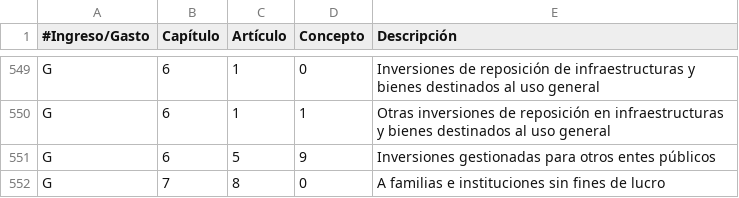
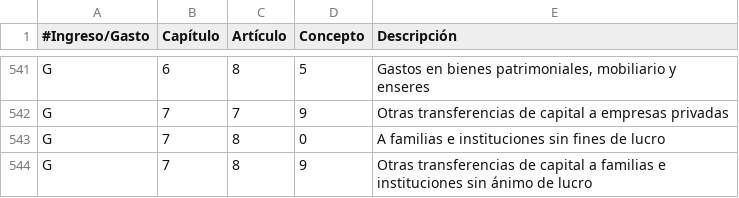
Before and after one commit to civio/presupuesto-coruna, a CSV file: data/es/clasificacion_economica.csv, drawn as a sheet; only a part is shown, gaps mark what is left out; removed rows and columns are numbered as before the commit, all else as after; the diff covers the shown part only; the diff names each change by its address in the sheet, - before the commit and + after, or states it on an @@ line.

```diff
--- a/data/es/clasificacion_economica.csv
+++ b/data/es/clasificacion_economica.csv
-C541 (Artículo): 1
+C541 (Artículo): 8
-D541 (Concepto): 0
+D541 (Concepto): 5
-E541 (Descripción): Inversiones de reposición de infraestructuras y bienes destinados al uso general
+E541 (Descripción): Gastos en bienes patrimoniales, mobiliario y enseres
-row 550: G | 6 | 1 | 1 | Otras inversiones de reposición en infraestructuras y bienes destinados al uso general
-B542 (Capítulo): 6
+B542 (Capítulo): 7
-C542 (Artículo): 5
+C542 (Artículo): 7
-E542 (Descripción): Inversiones gestionadas para otros entes públicos
+E542 (Descripción): Otras transferencias de capital a empresas privadas
+row 544: G | 7 | 8 | 9 | Otras transferencias de capital a familias e instituciones sin ánimo de lucro
```
Also changed, not shown: 2 added rows, 10 removed rows and 20 edited cells elsewhere in this file, data/es/areas_funcionales.csv.
